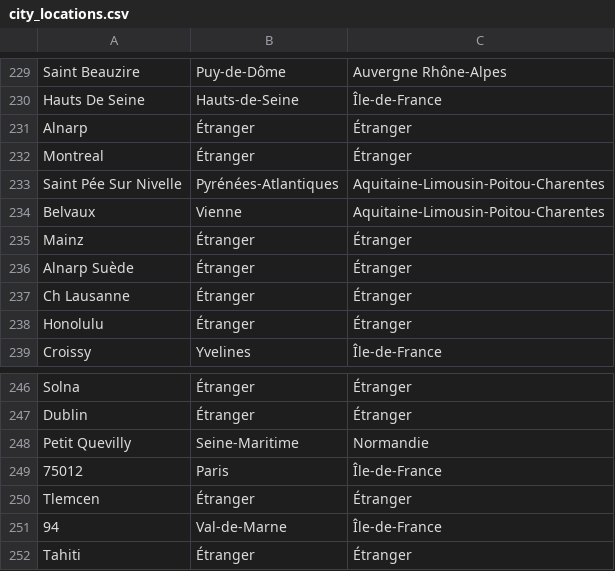
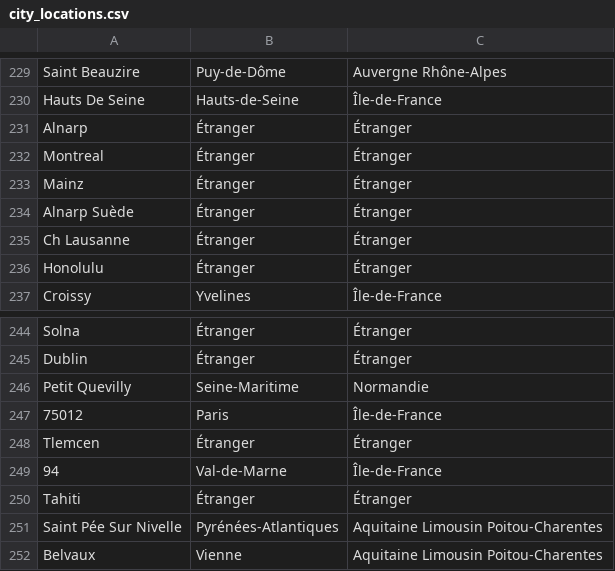
Before and after one commit to royludo/SFBIStats, a CSV file: sfbistats/utils/city_locations.csv, drawn as a sheet; only a part is shown, gaps mark what is left out.

```diff
--- a/sfbistats/utils/city_locations.csv
+++ b/sfbistats/utils/city_locations.csv
@@ -232,4 +232,2 @@ Alnarp,Étranger,Étranger
 Montreal,Étranger,Étranger
-Saint Pée Sur Nivelle,Pyrénées-Atlantiques,Aquitaine-Limousin-Poitou-Charentes
-Belvaux,Vienne,Aquitaine-Limousin-Poitou-Charentes
 Mainz,Étranger,Étranger
@@ -252 +250,3 @@ Tlemcen,Étranger,Étranger
 Tahiti,Étranger,Étranger
+Saint Pée Sur Nivelle,Pyrénées-Atlantiques,Aquitaine Limousin Poitou-Charentes
+Belvaux,Vienne,Aquitaine Limousin Poitou-Charentes
```
Also changed, not shown: 1 other file.
